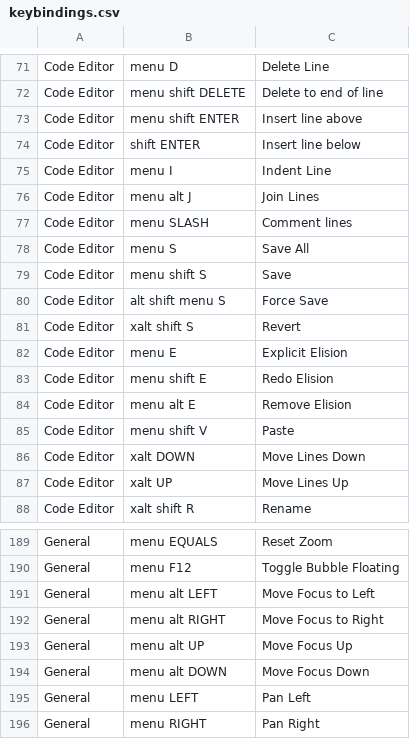
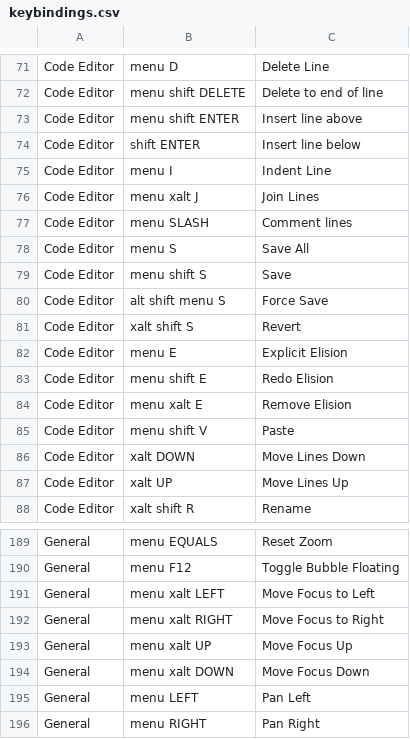
Before and after one commit to StevenReiss/bubbles, a CSV file: lib/keybindings.csv, drawn as a sheet; only a part is shown, gaps mark what is left out.

```diff
--- a/lib/keybindings.csv
+++ b/lib/keybindings.csv
@@ -75,3 +75,3 @@
 "Code Editor","menu I","Indent Line"
-"Code Editor","menu alt J","Join Lines"
+"Code Editor","menu xalt J","Join Lines"
 "Code Editor","menu SLASH","Comment lines"
@@ -83,3 +83,3 @@
 "Code Editor","menu shift E","Redo Elision"
-"Code Editor","menu alt E","Remove Elision"
+"Code Editor","menu xalt E","Remove Elision"
 "Code Editor","menu shift V","Paste"
@@ -190,6 +190,6 @@
 "General","menu F12","Toggle Bubble Floating"
-"General","menu alt LEFT","Move Focus to Left"
-"General","menu alt RIGHT","Move Focus to Right"
-"General","menu alt UP","Move Focus Up"
-"General","menu alt DOWN","Move Focus Down"
+"General","menu xalt LEFT","Move Focus to Left"
+"General","menu xalt RIGHT","Move Focus to Right"
+"General","menu xalt UP","Move Focus Up"
+"General","menu xalt DOWN","Move Focus Down"
 "General","menu LEFT","Pan Left"
```
Also changed, not shown: 7 other files.
